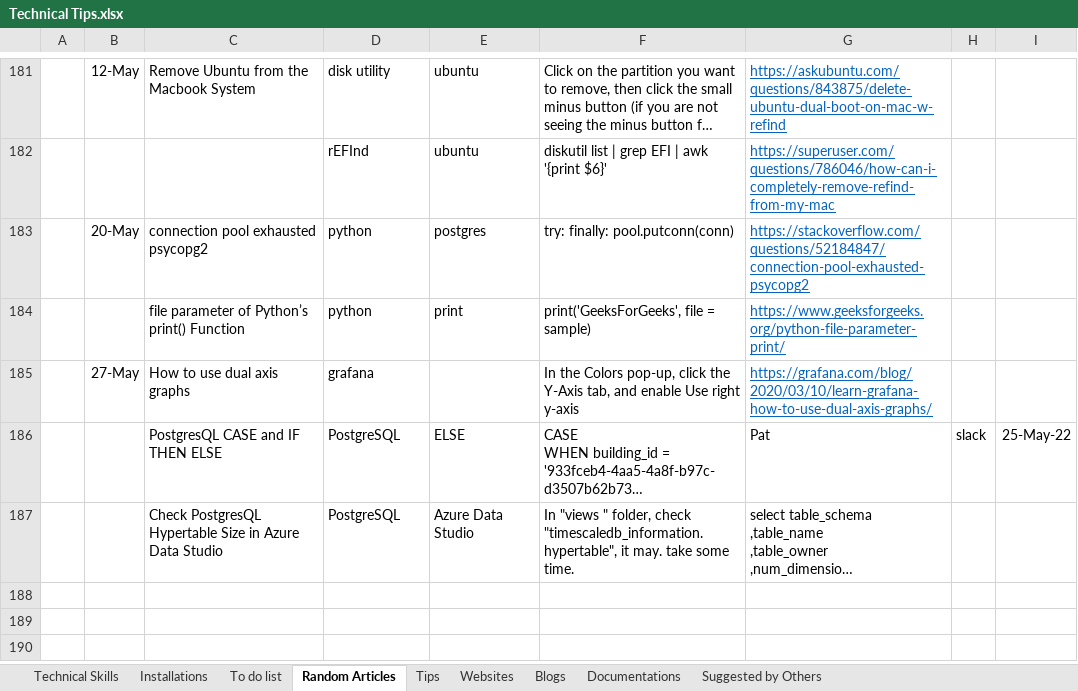
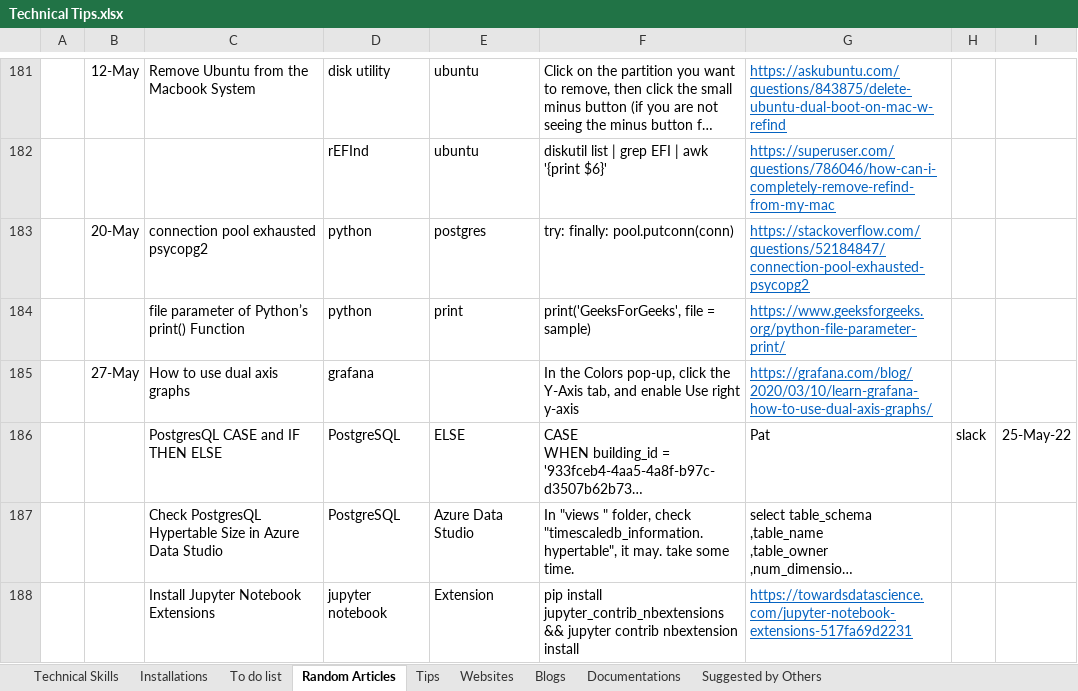
Before and after one commit to XiaozhanYang/technical-tips, an Excel workbook: Technical Tips.xlsx, sheet Random Articles, drawn as a sheet; only a part is shown, gaps mark what is left out; long unchanged cells end in …; values as stored, in another font and other column widths than the file's, no borders; the diff names each change by its address in the sheet, - before the commit and + after, or states it on an @@ line.

Commit message:
added tips for installing jupyter notebook extension

```diff
--- a/Technical Tips.xlsx (sheet Random Articles)
+++ b/Technical Tips.xlsx (sheet Random Articles)
+row 188:  |  | Install Jupyter Notebook Extensions | jupyter notebook | Extension | pip install jupyter_contrib_nbextensions && jupyter contrib nbextension install | https://towardsdatascience.com/jupyter-notebook-extensions-517fa69d2231
```
